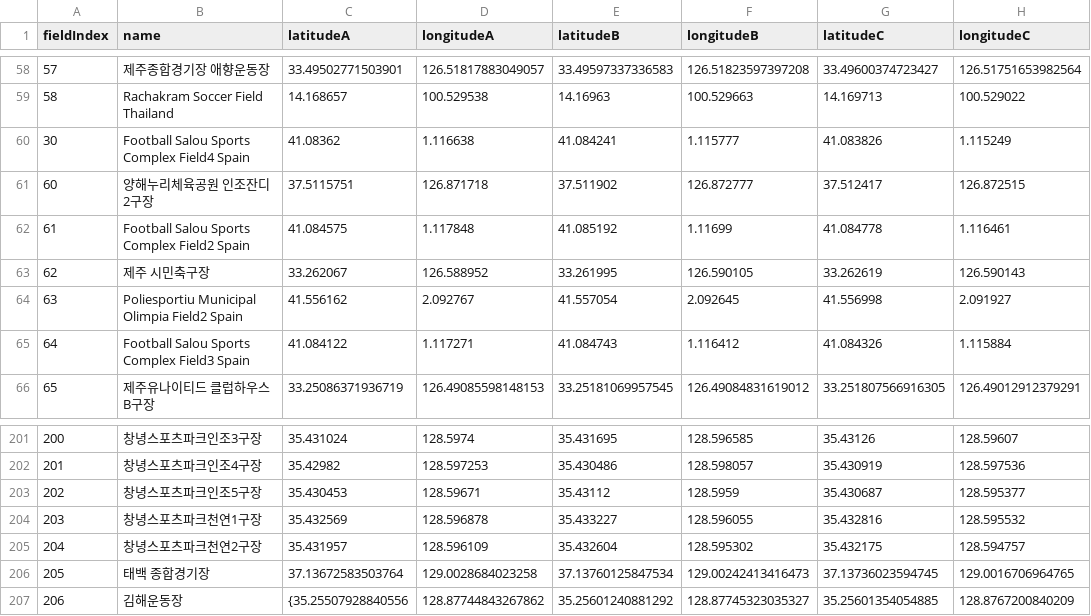
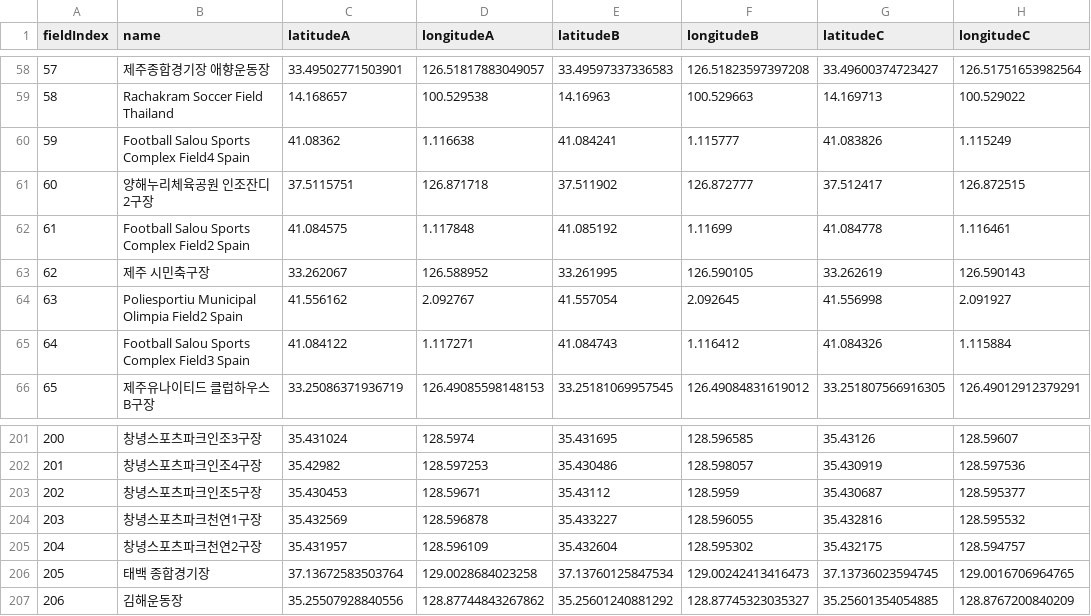
Before and after one commit to Molang00/data_pre-processor, a CSV file: helper/output.csv, drawn as a sheet; only a part is shown, gaps mark what is left out; the diff names each change by its address in the sheet, - before the commit and + after, or states it on an @@ line.

Commit message:
field info update(bug fix)

```diff
--- a/helper/output.csv
+++ b/helper/output.csv
-A60 (fieldIndex): 30
+A60 (fieldIndex): 59
-C207 (latitudeA): {35.25507928840556
+C207 (latitudeA): 35.25507928840556
```
